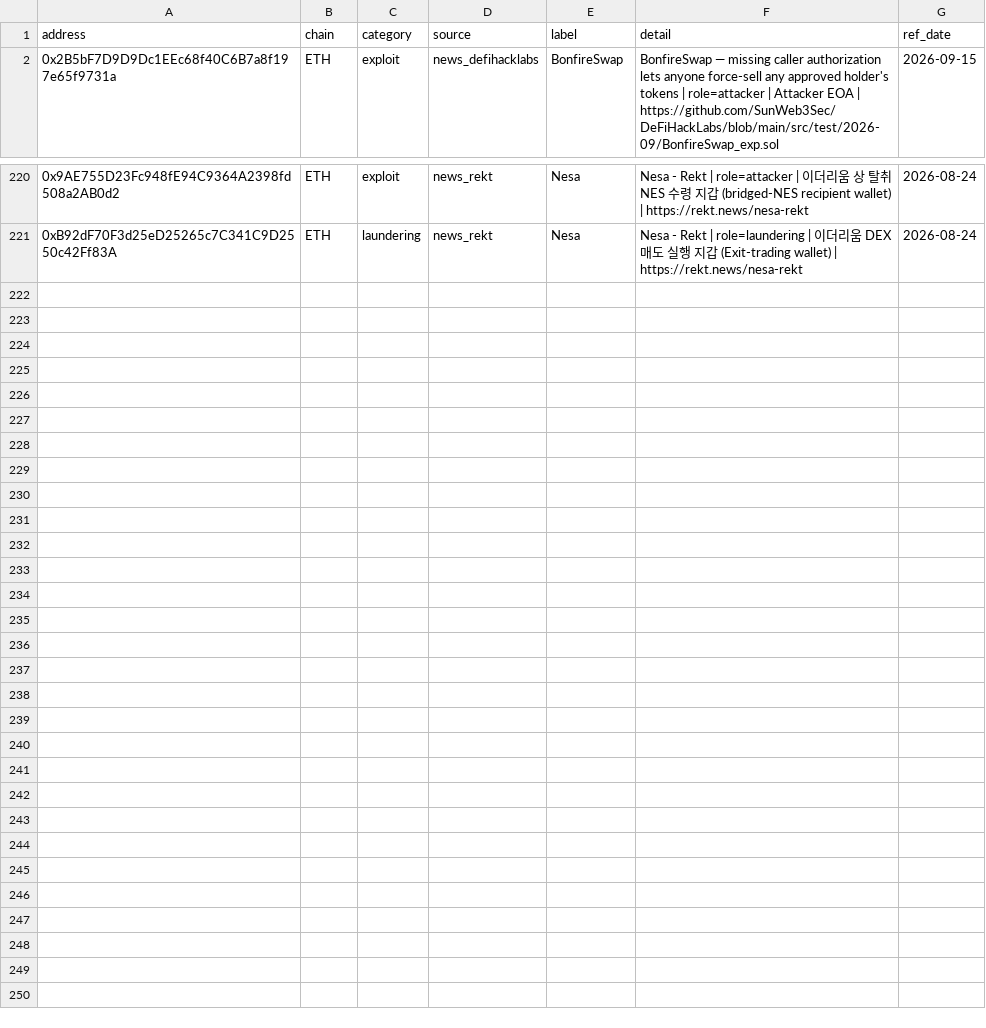
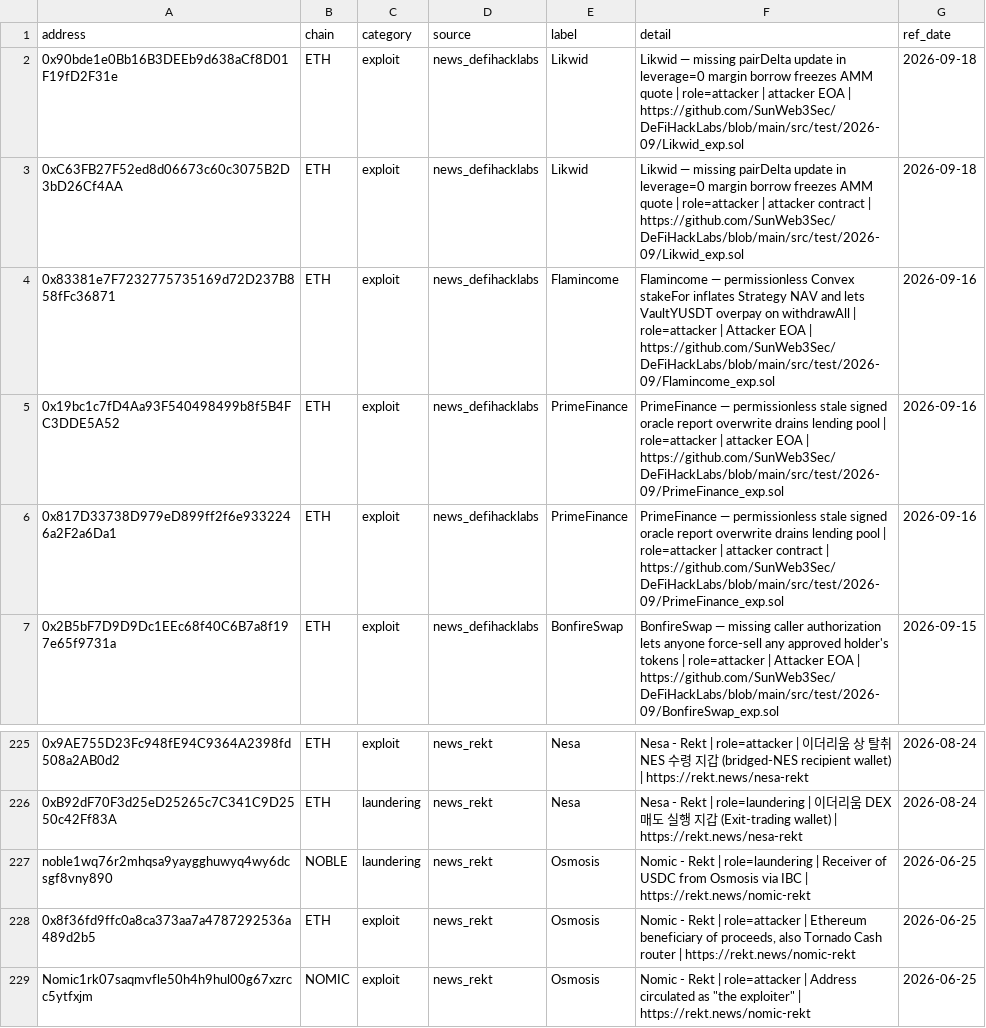
Before and after one commit to lala-david/crypto_test, a CSV file: data/export/crimial_hunter_news_collector.csv, drawn as a sheet; only a part is shown, gaps mark what is left out; the diff names each change by its address in the sheet, - before the commit and + after, or states it on an @@ line.

```diff
--- a/data/export/crimial_hunter_news_collector.csv
+++ b/data/export/crimial_hunter_news_collector.csv
+row 2: 0x90bde1e0Bb16B3DEEb9d638aCf8D01F19fD2F31e | ETH | exploit | news_defihacklabs | Likwid | Likwid — missing pairDelta update in leverage=0 margin borrow freezes AMM quote | role=attacker | attacker EOA | https://github.com/SunWeb3Sec/DeFiHackLabs/blob/main/src/test/2026-09/Likwid_exp.sol | 2026-09-18
+row 3: 0xC63FB27F52ed8d06673c60c3075B2D3bD26Cf4AA | ETH | exploit | news_defihacklabs | Likwid | Likwid — missing pairDelta update in leverage=0 margin borrow freezes AMM quote | role=attacker | attacker contract | https://github.com/SunWeb3Sec/DeFiHackLabs/blob/main/src/test/2026-09/Likwid_exp.sol | 2026-09-18
+row 4: 0x83381e7F7232775735169d72D237B858fFc36871 | ETH | exploit | news_defihacklabs | Flamincome | Flamincome — permissionless Convex stakeFor inflates Strategy NAV and lets VaultYUSDT overpay on withdrawAll | role=attacker | Attacker EOA | https://github.com/SunWeb3Sec/DeFiHackLabs/blob/main/src/test/2026-09/Flamincome_exp.sol | 2026-09-16
+row 5: 0x19bc1c7fD4Aa93F540498499b8f5B4FC3DDE5A52 | ETH | exploit | news_defihacklabs | PrimeFinance | PrimeFinance — permissionless stale signed oracle report overwrite drains lending pool | role=attacker | attacker EOA | https://github.com/SunWeb3Sec/DeFiHackLabs/blob/main/src/test/2026-09/PrimeFinance_exp.sol | 2026-09-16
+row 6: 0x817D33738D979eD899ff2f6e9332246a2F2a6Da1 | ETH | exploit | news_defihacklabs | PrimeFinance | PrimeFinance — permissionless stale signed oracle report overwrite drains lending pool | role=attacker | attacker contract | https://github.com/SunWeb3Sec/DeFiHackLabs/blob/main/src/test/2026-09/PrimeFinance_exp.sol | 2026-09-16
+row 227: noble1wq76r2mhqsa9yaygghuwyq4wy6dcsgf8vny890 | NOBLE | laundering | news_rekt | Osmosis | Nomic - Rekt | role=laundering | Receiver of USDC from Osmosis via IBC | https://rekt.news/nomic-rekt | 2026-06-25
+row 228: 0x8f36fd9ffc0a8ca373aa7a4787292536a489d2b5 | ETH | exploit | news_rekt | Osmosis | Nomic - Rekt | role=attacker | Ethereum beneficiary of proceeds, also Tornado Cash router | https://rekt.news/nomic-rekt | 2026-06-25
+row 229: Nomic1rk07saqmvfle50h4h9hul00g67xzrcc5ytfxjm | NOMIC | exploit | news_rekt | Osmosis | Nomic - Rekt | role=attacker | Address circulated as "the exploiter" | https://rekt.news/nomic-rekt | 2026-06-25
```
Also changed, not shown: data/addresses.csv, 32 other files.
